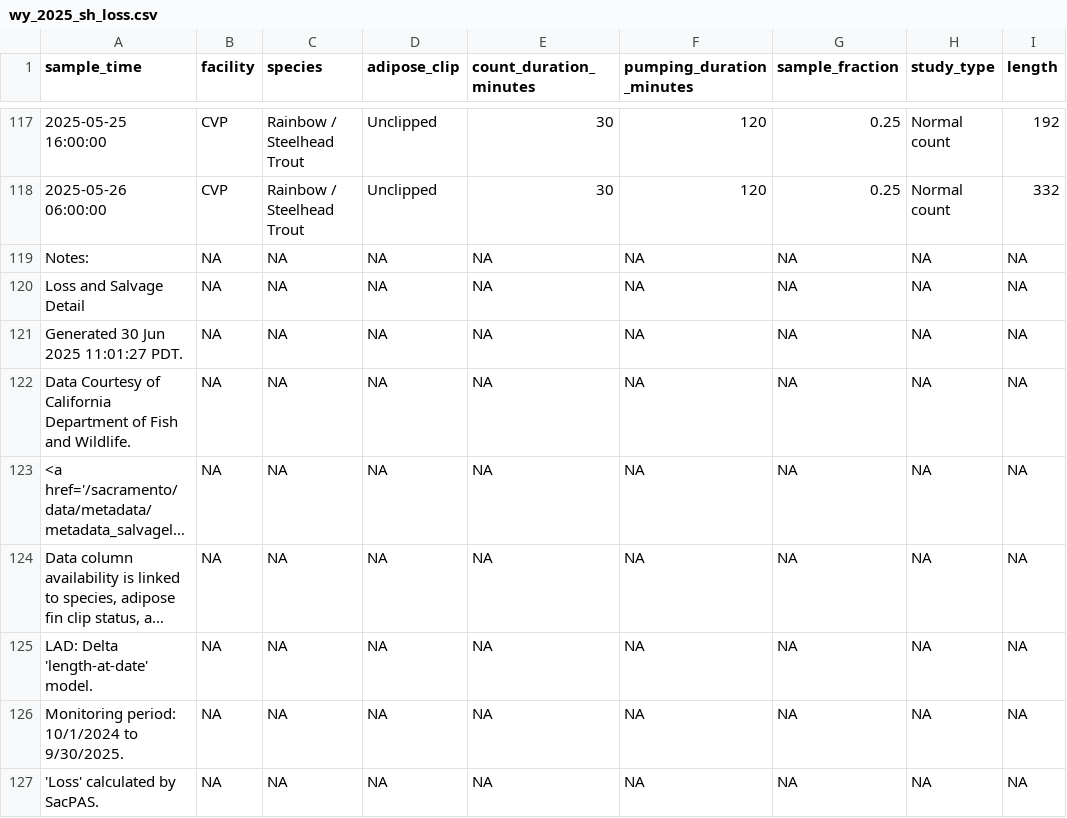
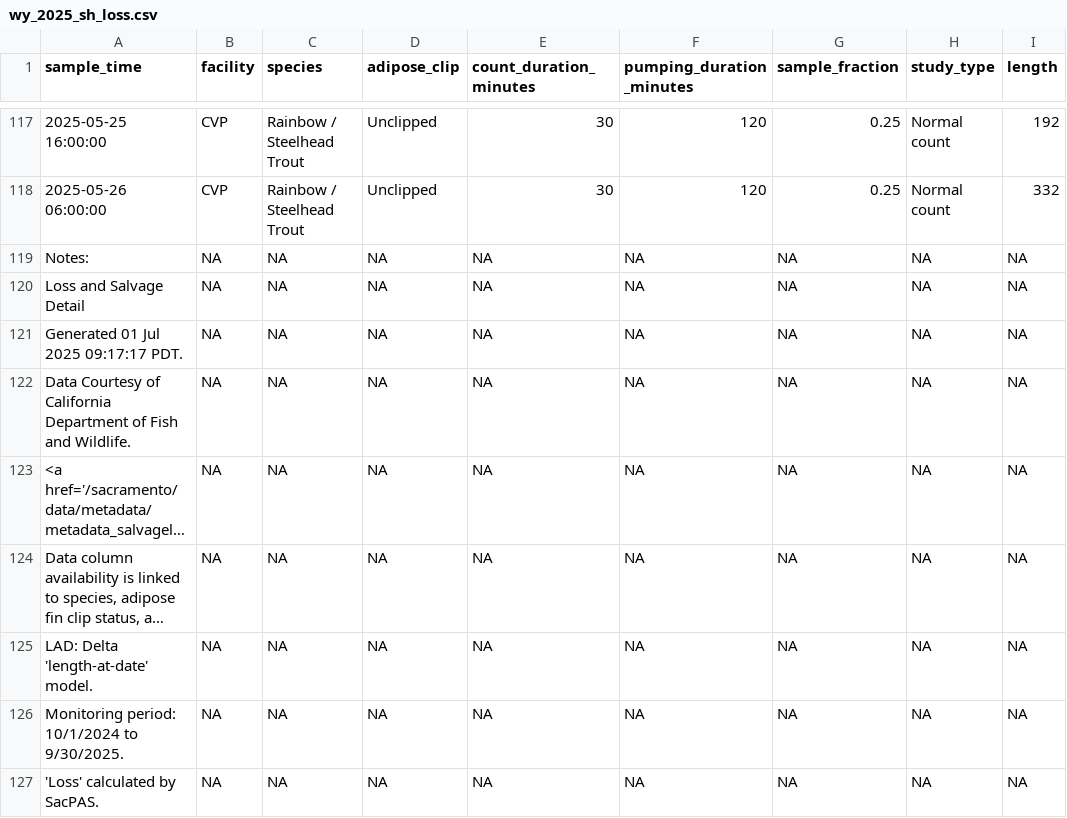
Before and after one commit to BDO-Science/omr-report-2025, a CSV file: Salmonids/output/wy_2025_sh_loss.csv, drawn as a sheet; only a part is shown, gaps mark what is left out; long unchanged cells end in …; the diff names each change by its address in the sheet, - before the commit and + after, or states it on an @@ line.

Commit message:
salmon and survey interruptions code update

```diff
--- a/Salmonids/output/wy_2025_sh_loss.csv
+++ b/Salmonids/output/wy_2025_sh_loss.csv
-A121 (sample_time): Generated 30 Jun 2025 11:01:27 PDT.
+A121 (sample_time): Generated 01 Jul 2025 09:17:17 PDT.
```
Also changed, not shown: Salmonids/output/wy_2025_wr_loss.csv, 46 other files.
